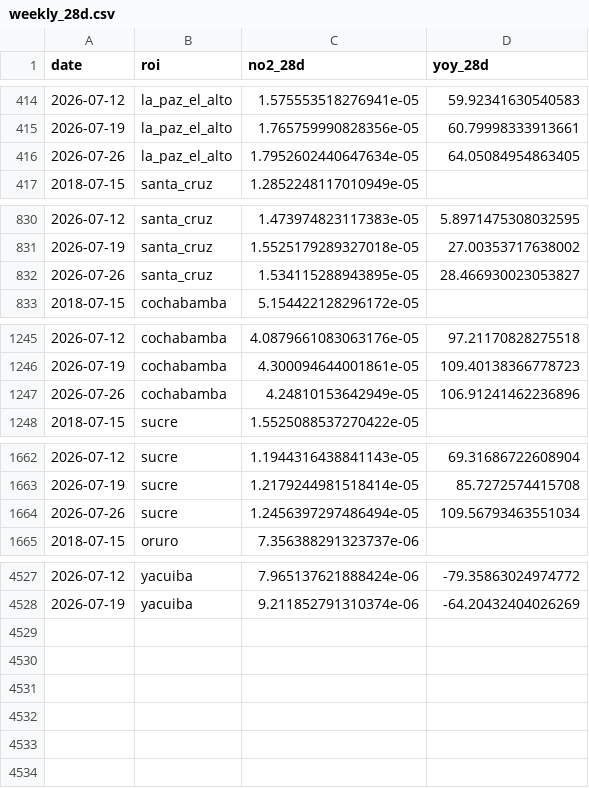
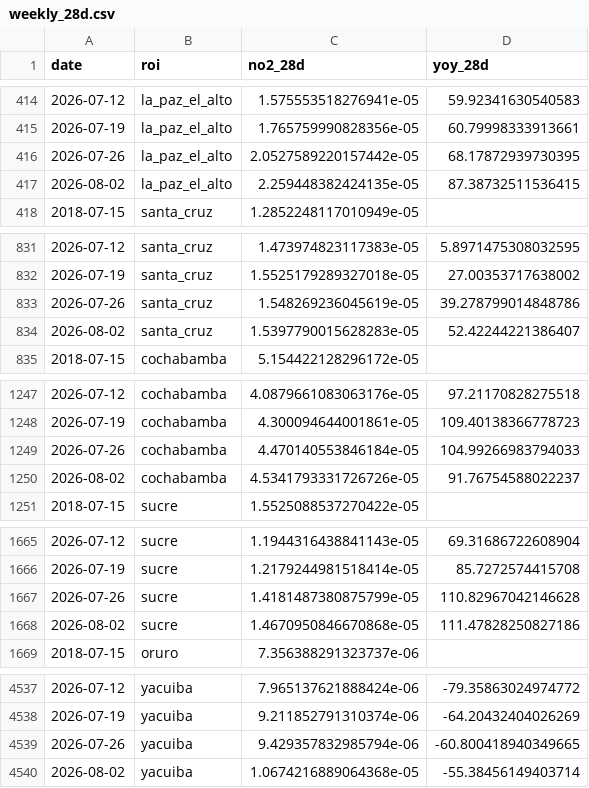
Before and after one commit to wernerhl/smog-tracker, a CSV file: data/weekly/weekly_28d.csv, drawn as a sheet; only a part is shown, gaps mark what is left out; the diff covers the shown part only.

```diff
--- a/data/weekly/weekly_28d.csv
+++ b/data/weekly/weekly_28d.csv
@@ -415,3 +415,4 @@ date,roi,no2_28d,yoy_28d
 2026-07-19,la_paz_el_alto,1.765759990828356e-05,60.79998333913661
-2026-07-26,la_paz_el_alto,1.7952602440647634e-05,64.05084954863405
+2026-07-26,la_paz_el_alto,2.0527589220157442e-05,68.17872939730395
+2026-08-02,la_paz_el_alto,2.259448382424135e-05,87.38732511536415
 2018-07-15,santa_cruz,1.2852248117010949e-05,
@@ -831,3 +832,4 @@ date,roi,no2_28d,yoy_28d
 2026-07-19,santa_cruz,1.5525179289327018e-05,27.00353717638002
-2026-07-26,santa_cruz,1.534115288943895e-05,28.466930023053827
+2026-07-26,santa_cruz,1.548269236045619e-05,39.278799014848786
+2026-08-02,santa_cruz,1.5397790015628283e-05,52.42244221386407
 2018-07-15,cochabamba,5.154422128296172e-05,
@@ -1246,3 +1248,4 @@ date,roi,no2_28d,yoy_28d
 2026-07-19,cochabamba,4.300094644001861e-05,109.40138366778723
-2026-07-26,cochabamba,4.24810153642949e-05,106.91241462236896
+2026-07-26,cochabamba,4.470140553846184e-05,104.99266983794033
+2026-08-02,cochabamba,4.5341793331726726e-05,91.76754588022237
 2018-07-15,sucre,1.5525088537270422e-05,
@@ -1663,3 +1666,4 @@ date,roi,no2_28d,yoy_28d
 2026-07-19,sucre,1.2179244981518414e-05,85.7272574415708
-2026-07-26,sucre,1.2456397297486494e-05,109.56793463551034
+2026-07-26,sucre,1.4181487380875799e-05,110.82967042146628
+2026-08-02,sucre,1.4670950846670868e-05,111.47828250827186
 2018-07-15,oruro,7.356388291323737e-06,
@@ -4528 +4538,3 @@ date,roi,no2_28d,yoy_28d
 2026-07-19,yacuiba,9.211852791310374e-06,-64.20432404026269
+2026-07-26,yacuiba,9.429357832985794e-06,-60.800418940349665
+2026-08-02,yacuiba,1.0674216889064368e-05,-55.38456149403714
```
Also changed, not shown: 6 added rows and 12 edited cells elsewhere in this file, data/monthly/centered_12m.csv, data/monthly/monthly_no2.csv, 4 other files.
